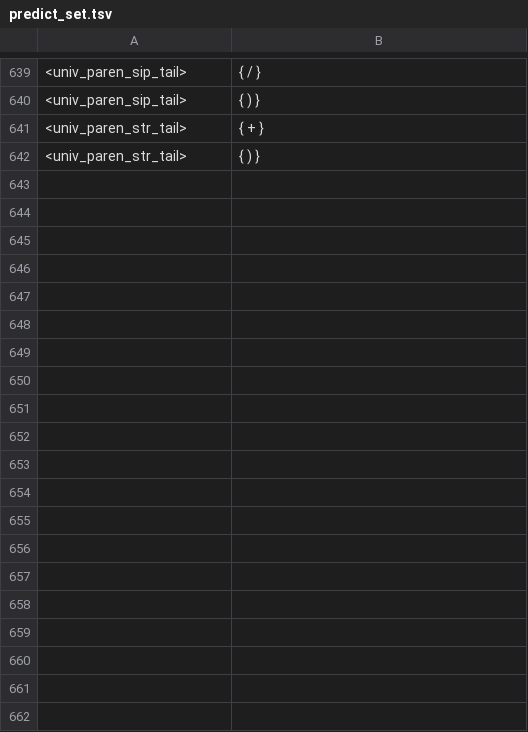
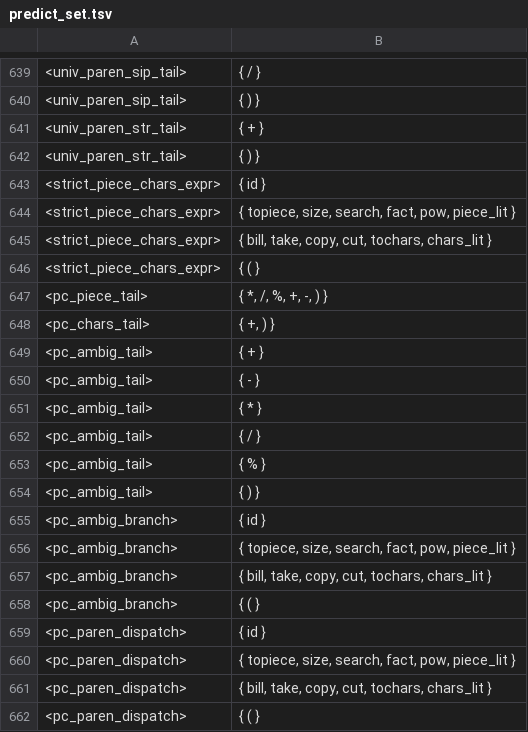
Before and after one commit to raphaelcatacutan/Platter, a TSV file: platter-compiler-sveltejs/static/python/app/utils/sources/predict_set.tsv, drawn as a sheet; only a part is shown, gaps mark what is left out; the diff covers the shown part only.

```diff
--- a/platter-compiler-sveltejs/static/python/app/utils/sources/predict_set.tsv
+++ b/platter-compiler-sveltejs/static/python/app/utils/sources/predict_set.tsv
@@ -642 +642,21 @@
 <univ_paren_str_tail>	{ ) }
+<strict_piece_chars_expr>	{ id }
+<strict_piece_chars_expr>	{ topiece, size, search, fact, pow, piece_lit }
+<strict_piece_chars_expr>	{ bill, take, copy, cut, tochars, chars_lit }
+<strict_piece_chars_expr>	{ ( }
+<pc_piece_tail>	{ *, /, %, +, -, ) }
+<pc_chars_tail>	{ +, ) }
+<pc_ambig_tail>	{ + }
+<pc_ambig_tail>	{ - }
+<pc_ambig_tail>	{ * }
+<pc_ambig_tail>	{ / }
+<pc_ambig_tail>	{ % }
+<pc_ambig_tail>	{ ) }
+<pc_ambig_branch>	{ id }
+<pc_ambig_branch>	{ topiece, size, search, fact, pow, piece_lit }
+<pc_ambig_branch>	{ bill, take, copy, cut, tochars, chars_lit }
+<pc_ambig_branch>	{ ( }
+<pc_paren_dispatch>	{ id }
+<pc_paren_dispatch>	{ topiece, size, search, fact, pow, piece_lit }
+<pc_paren_dispatch>	{ bill, take, copy, cut, tochars, chars_lit }
+<pc_paren_dispatch>	{ ( }
```
Also changed, not shown: 18 added rows elsewhere in this file, platter-compiler-sveltejs/static/python/app/utils/sources/first_set.tsv, platter-compiler-sveltejs/static/python/app/utils/sources/new_prods.tsv, 4 other files.
